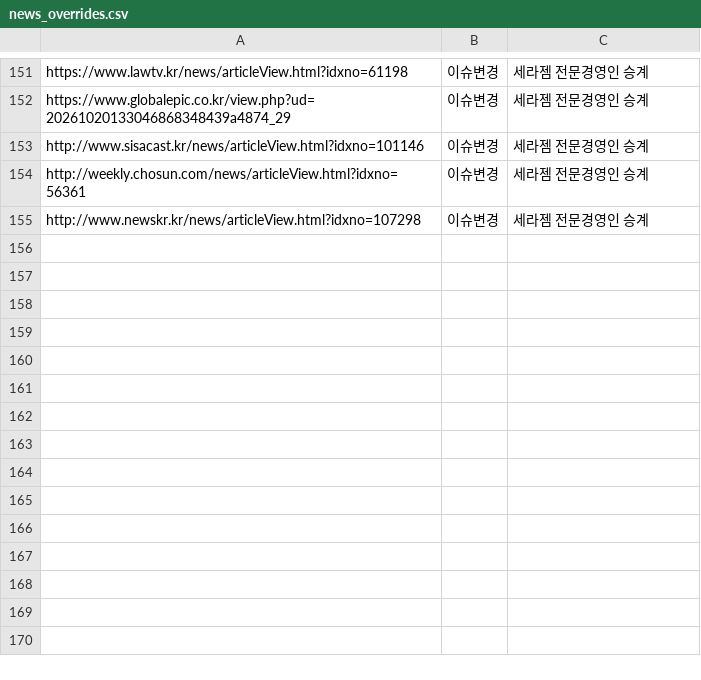
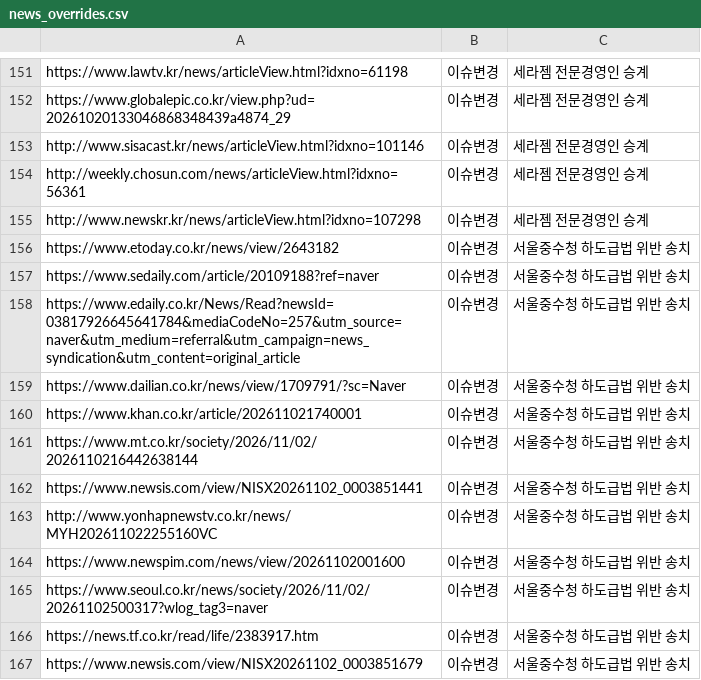
Before and after one commit to jshssysh/news-dashboard, a CSV file: config/news_overrides.csv, drawn as a sheet; only a part is shown, gaps mark what is left out; the diff names each change by its address in the sheet, - before the commit and + after, or states it on an @@ line.

```diff
--- a/config/news_overrides.csv
+++ b/config/news_overrides.csv
+row 156: https://www.etoday.co.kr/news/view/2643182 | 이슈변경 | 서울중수청 하도급법 위반 송치
+row 157: https://www.sedaily.com/article/20109188?ref=naver | 이슈변경 | 서울중수청 하도급법 위반 송치
+row 158: https://www.edaily.co.kr/News/Read?newsId=03817926645641784&mediaCodeNo=257&utm_source=naver&utm_medium=referral&utm_campaign=news_syndication&utm_content=original_article | 이슈변경 | 서울중수청 하도급법 위반 송치
+row 159: https://www.dailian.co.kr/news/view/1709791/?sc=Naver | 이슈변경 | 서울중수청 하도급법 위반 송치
+row 160: https://www.khan.co.kr/article/202611021740001 | 이슈변경 | 서울중수청 하도급법 위반 송치
+row 161: https://www.mt.co.kr/society/2026/11/02/2026110216442638144 | 이슈변경 | 서울중수청 하도급법 위반 송치
+row 162: https://www.newsis.com/view/NISX20261102_0003851441 | 이슈변경 | 서울중수청 하도급법 위반 송치
+row 163: http://www.yonhapnewstv.co.kr/news/MYH202611022255160VC | 이슈변경 | 서울중수청 하도급법 위반 송치
+row 164: https://www.newspim.com/news/view/20261102001600 | 이슈변경 | 서울중수청 하도급법 위반 송치
+row 165: https://www.seoul.co.kr/news/society/2026/11/02/20261102500317?wlog_tag3=naver | 이슈변경 | 서울중수청 하도급법 위반 송치
+row 166: https://news.tf.co.kr/read/life/2383917.htm | 이슈변경 | 서울중수청 하도급법 위반 송치
+row 167: https://www.newsis.com/view/NISX20261102_0003851679 | 이슈변경 | 서울중수청 하도급법 위반 송치
```
Also changed, not shown: 1 other file.
